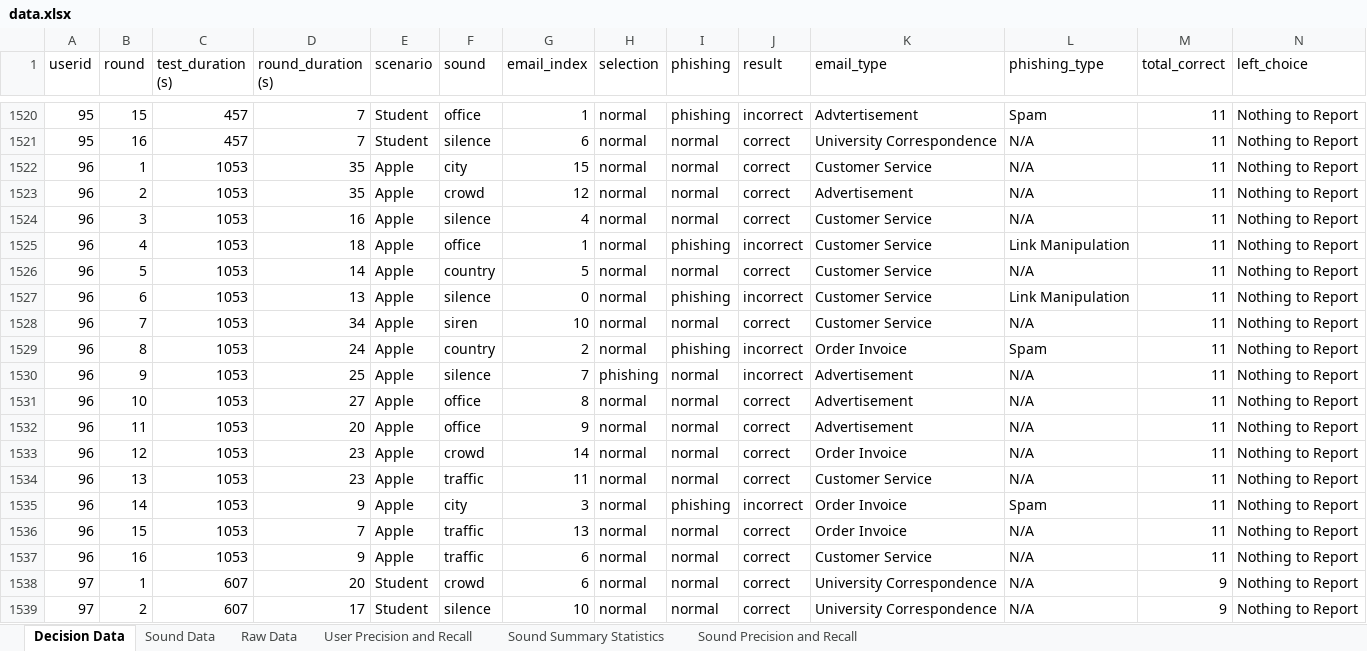
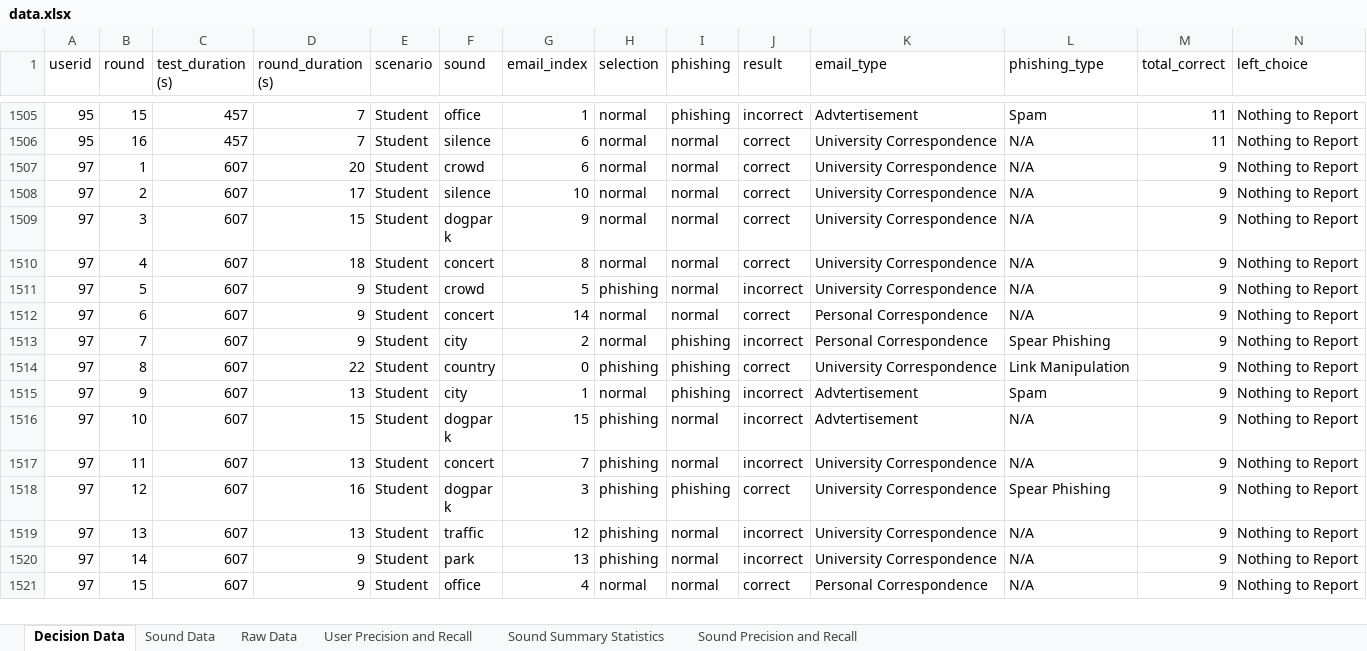
Before and after one commit to theo-kim/trust-decision, an Excel workbook: data.xlsx, sheet Decision Data, drawn as a sheet; only a part is shown, gaps mark what is left out; the shorter side is filled out with more unchanged rows; values as stored, in another font and other column widths than the file's, no borders; rows hold the shown columns only; the diff covers the shown part only; the diff names each change by its address in the sheet, - before the commit and + after, or states it on an @@ line.

```diff
--- a/data.xlsx (sheet Decision Data)
+++ b/data.xlsx (sheet Decision Data)
-row 1522: 96 | 1 | 1053 | 35 | Apple | city | 15 | normal | normal | correct | Customer Service | N/A | 11 | Nothing to Report
-row 1523: 96 | 2 | 1053 | 35 | Apple | crowd | 12 | normal | normal | correct | Advertisement | N/A | 11 | Nothing to Report
-row 1524: 96 | 3 | 1053 | 16 | Apple | silence | 4 | normal | normal | correct | Customer Service | N/A | 11 | Nothing to Report
-row 1525: 96 | 4 | 1053 | 18 | Apple | office | 1 | normal | phishing | incorrect | Customer Service | Link Manipulation | 11 | Nothing to Report
-row 1526: 96 | 5 | 1053 | 14 | Apple | country | 5 | normal | normal | correct | Customer Service | N/A | 11 | Nothing to Report
-row 1527: 96 | 6 | 1053 | 13 | Apple | silence | 0 | normal | phishing | incorrect | Customer Service | Link Manipulation | 11 | Nothing to Report
-row 1528: 96 | 7 | 1053 | 34 | Apple | siren | 10 | normal | normal | correct | Customer Service | N/A | 11 | Nothing to Report
-row 1529: 96 | 8 | 1053 | 24 | Apple | country | 2 | normal | phishing | incorrect | Order Invoice | Spam | 11 | Nothing to Report
-row 1530: 96 | 9 | 1053 | 25 | Apple | silence | 7 | phishing | normal | incorrect | Advertisement | N/A | 11 | Nothing to Report
-row 1531: 96 | 10 | 1053 | 27 | Apple | office | 8 | normal | normal | correct | Advertisement | N/A | 11 | Nothing to Report
-row 1532: 96 | 11 | 1053 | 20 | Apple | office | 9 | normal | normal | correct | Advertisement | N/A | 11 | Nothing to Report
-row 1533: 96 | 12 | 1053 | 23 | Apple | crowd | 14 | normal | normal | correct | Order Invoice | N/A | 11 | Nothing to Report
-row 1534: 96 | 13 | 1053 | 23 | Apple | traffic | 11 | normal | normal | correct | Customer Service | N/A | 11 | Nothing to Report
-row 1535: 96 | 14 | 1053 | 9 | Apple | city | 3 | normal | phishing | incorrect | Order Invoice | Spam | 11 | Nothing to Report
-row 1536: 96 | 15 | 1053 | 7 | Apple | traffic | 13 | normal | normal | correct | Order Invoice | N/A | 11 | Nothing to Report
-row 1537: 96 | 16 | 1053 | 9 | Apple | traffic | 6 | normal | normal | correct | Customer Service | N/A | 11 | Nothing to Report
```
Also changed, not shown: 15 removed rows elsewhere in this sheet, 1 other file.
